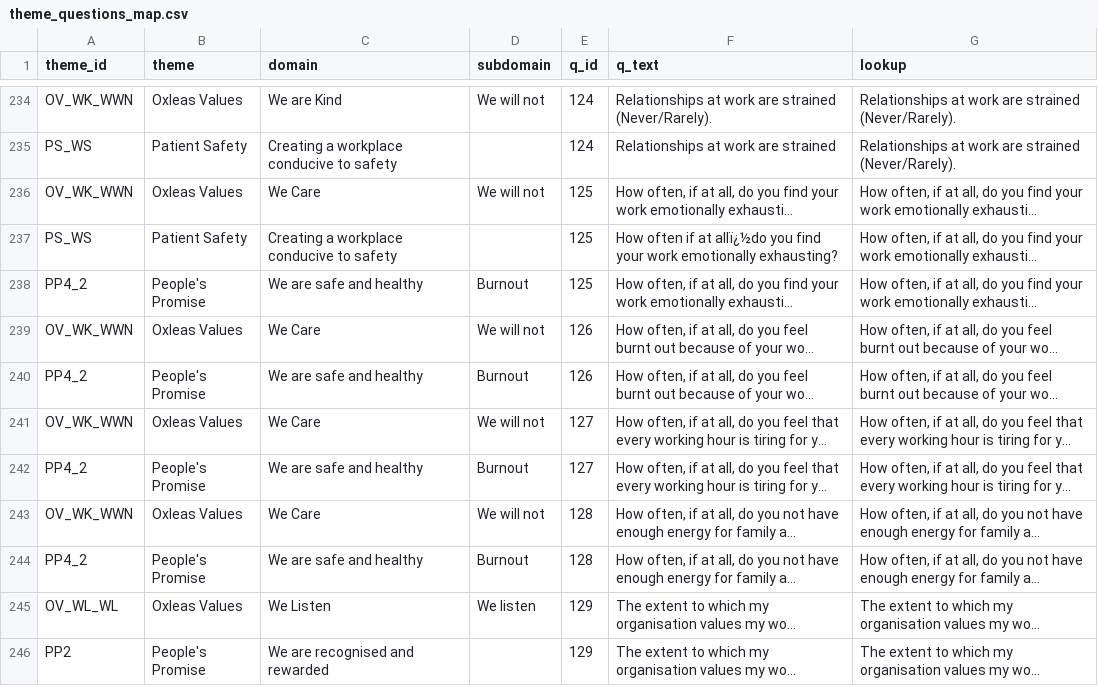
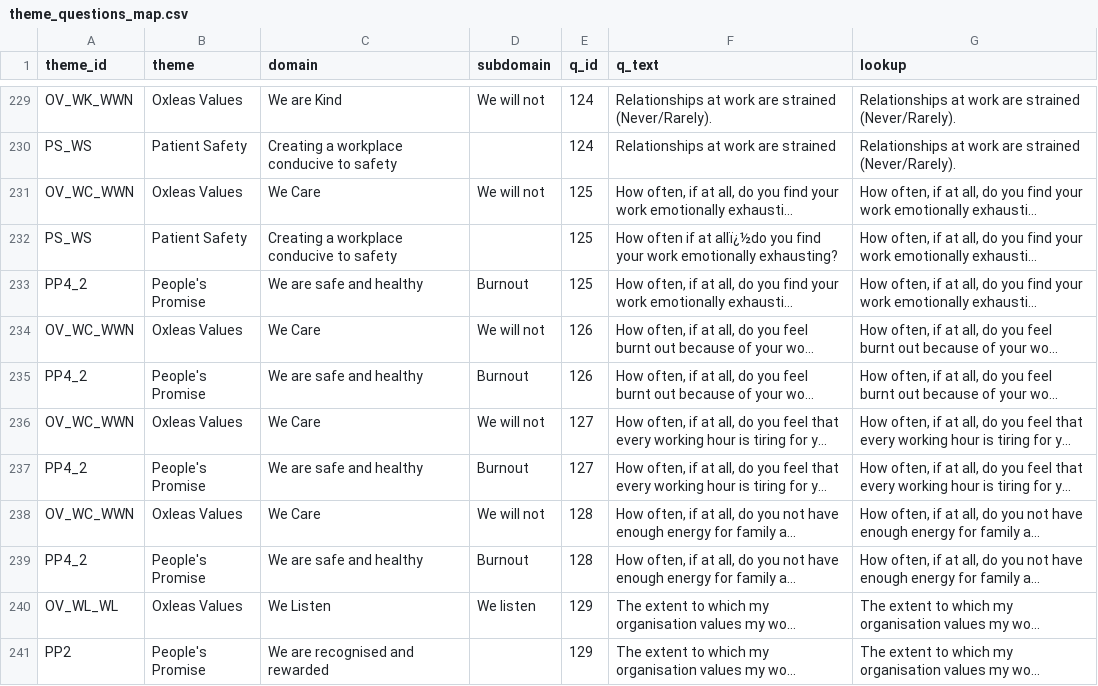
Before and after one commit to NHS-Ryan/STAFF_SURVEY, a CSV file: maps/theme_questions_map.csv, drawn as a sheet; only a part is shown, gaps mark what is left out; long unchanged cells end in …; addresses are those after the commit; the diff covers the shown part only; the diff names each change by its address in the sheet, - before the commit and + after, or states it on an @@ line.

Commit message:
Update theme_questions_map.csv
Oxleas Values themes had incorrect ID values causing bugs in visualisations related to these themes.

In addition the multi select question following on from the question "Have you experienced discrimination..." which allows users to detail type of discrimination (age, ethnicity etc) has been removed from the Oxleas Values calculations entirely. This is a temporary change and these questions will be added back into the dashboard, but probably as some kind of drilldown aspect of the dashboard for that particular question.

```diff
--- a/maps/theme_questions_map.csv
+++ b/maps/theme_questions_map.csv
-A231 (theme_id): OV_WK_WWN
+A231 (theme_id): OV_WC_WWN
-A234 (theme_id): OV_WK_WWN
+A234 (theme_id): OV_WC_WWN
-A236 (theme_id): OV_WK_WWN
+A236 (theme_id): OV_WC_WWN
-A238 (theme_id): OV_WK_WWN
+A238 (theme_id): OV_WC_WWN
```
Also changed, not shown: 9 removed rows, 12 moved rows and 12 edited cells elsewhere in this file.
